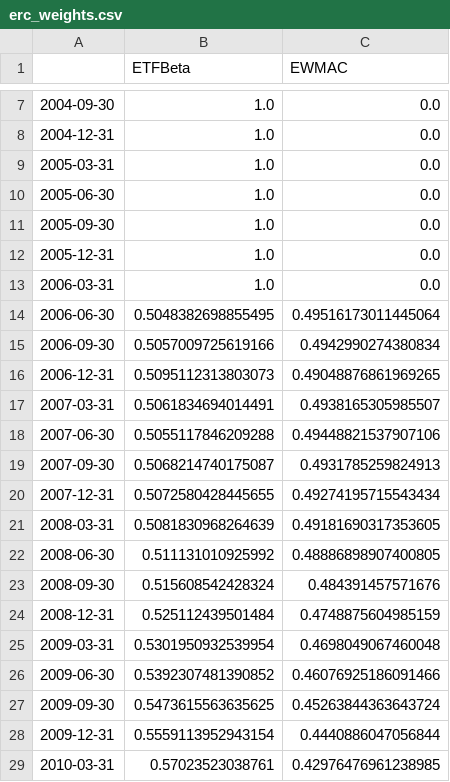
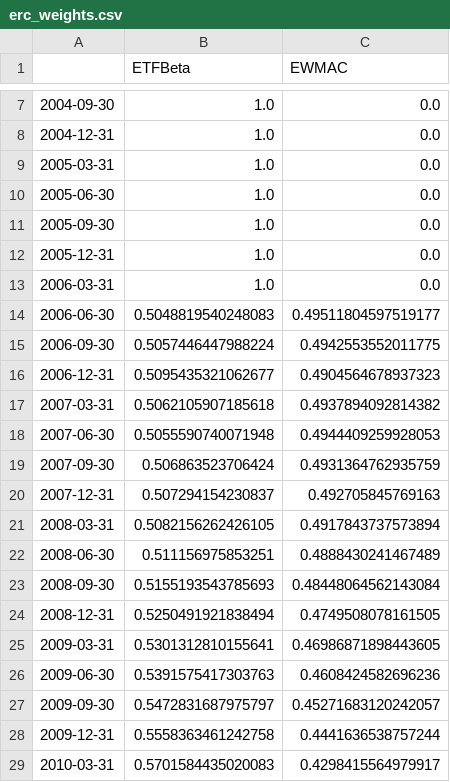
Before and after one commit to kelvinhe724/quant-projects, a CSV file: framework/book/reports/erc_weights.csv, drawn as a sheet; only a part is shown, gaps mark what is left out; the diff covers the shown part only.

```diff
--- a/framework/book/reports/erc_weights.csv
+++ b/framework/book/reports/erc_weights.csv
@@ -13,17 +13,17 @@
 2006-03-31,1.0,0.0
-2006-06-30,0.5048382698855495,0.49516173011445064
-2006-09-30,0.5057009725619166,0.4942990274380834
-2006-12-31,0.5095112313803073,0.49048876861969265
-2007-03-31,0.5061834694014491,0.4938165305985507
-2007-06-30,0.5055117846209288,0.49448821537907106
-2007-09-30,0.5068214740175087,0.4931785259824913
-2007-12-31,0.5072580428445655,0.49274195715543434
-2008-03-31,0.5081830968264639,0.49181690317353605
-2008-06-30,0.511131010925992,0.48886898907400805
-2008-09-30,0.515608542428324,0.484391457571676
-2008-12-31,0.525112439501484,0.4748875604985159
-2009-03-31,0.5301950932539954,0.4698049067460048
-2009-06-30,0.5392307481390852,0.46076925186091466
-2009-09-30,0.5473615563635625,0.45263844363643724
-2009-12-31,0.5559113952943154,0.4440886047056844
-2010-03-31,0.57023523038761,0.42976476961238985
+2006-06-30,0.5048819540248083,0.49511804597519177
+2006-09-30,0.5057446447988224,0.4942553552011775
+2006-12-31,0.5095435321062677,0.4904564678937323
+2007-03-31,0.5062105907185618,0.4937894092814382
+2007-06-30,0.5055590740071948,0.4944409259928053
+2007-09-30,0.506863523706424,0.4931364762935759
+2007-12-31,0.507294154230837,0.492705845769163
+2008-03-31,0.5082156262426105,0.4917843737573894
+2008-06-30,0.511156975853251,0.4888430241467489
+2008-09-30,0.5155193543785693,0.48448064562143084
+2008-12-31,0.5250491921838494,0.4749508078161505
+2009-03-31,0.5301312810155641,0.46986871898443605
+2009-06-30,0.5391575417303763,0.4608424582696236
+2009-09-30,0.5472831687975797,0.45271683120242057
+2009-12-31,0.5558363461242758,0.4441636538757244
+2010-03-31,0.5701584435020083,0.4298415564979917
```
Also changed, not shown: 132 edited cells elsewhere in this file, framework/book/reports/mvo_weights.csv, framework/book/reports/trials.csv, 9 other files.
